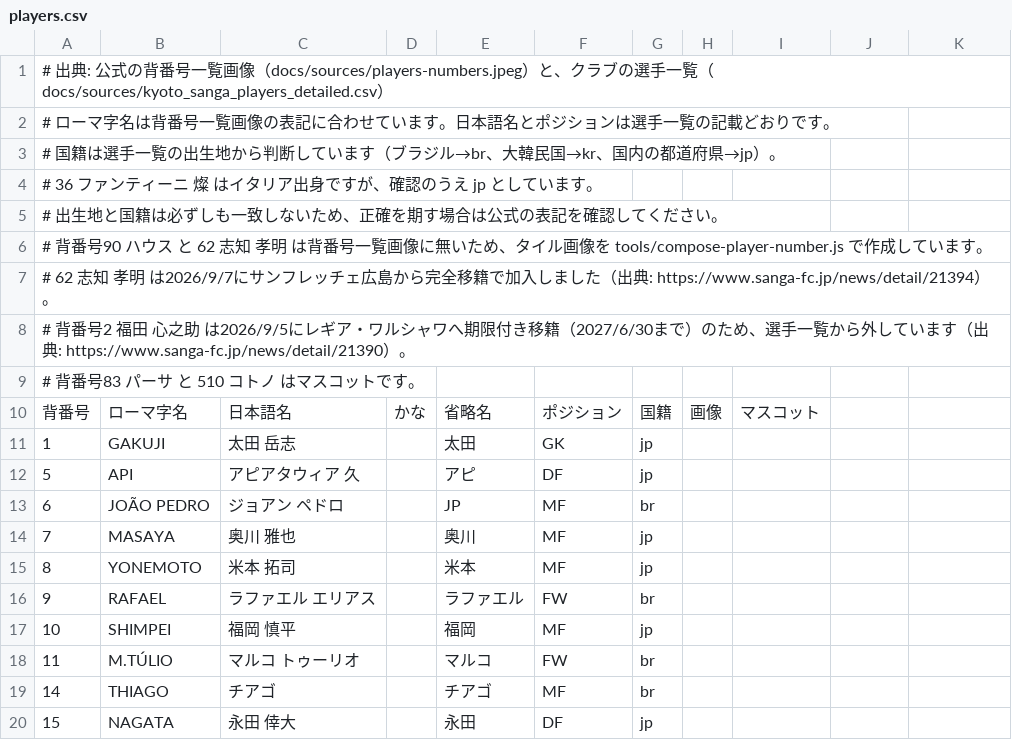
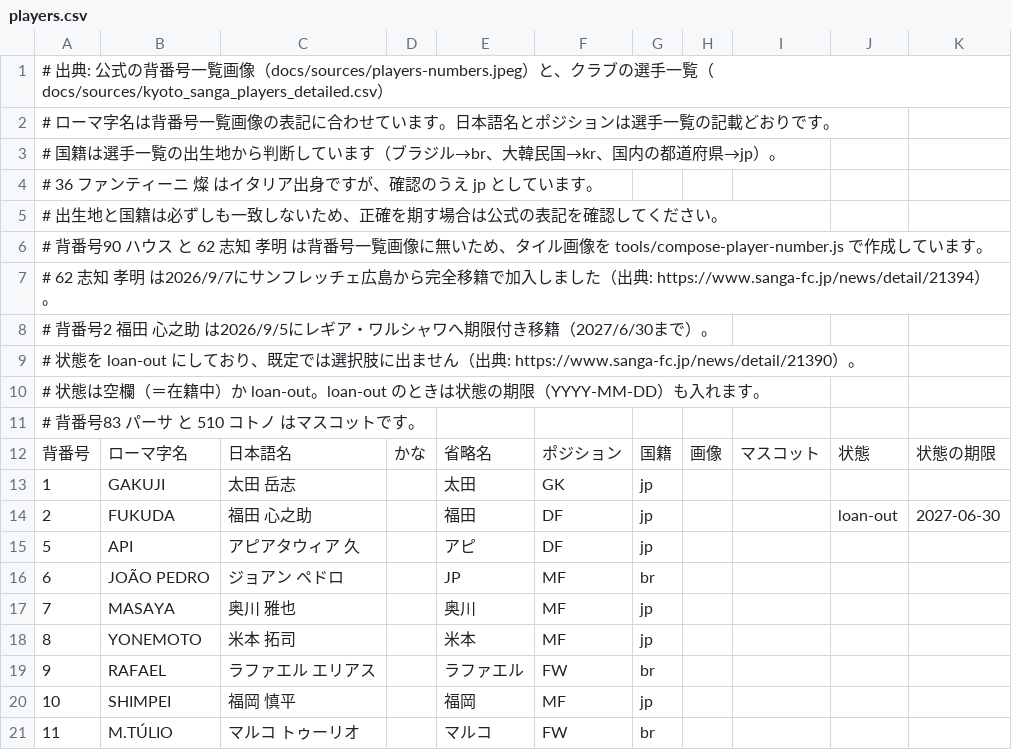
Before and after one commit to koteikara/Sanga, a CSV file: docs/sheets/players.csv, drawn as a sheet; only a part is shown; the shorter side is filled out with more unchanged rows; addresses are those after the commit; the diff names each change by its address in the sheet, - before the commit and + after, or states it on an @@ line.

```diff
--- a/docs/sheets/players.csv
+++ b/docs/sheets/players.csv
-A8: …2027/6/30まで）のため、選手一覧から外しています（出典: https://www.sanga-fc.jp/news/detail/21390）。
+A8: …2027/6/30まで）。
+row 9: # 状態を loan-out にしており、既定では選択肢に出ません（出典: https://www.sanga-fc.jp/news/detail/21390）。
+row 10: # 状態は空欄（＝在籍中）か loan-out。loan-out のときは状態の期限（YYYY-MM-DD）も入れます。
-J12: (empty)
+J12: 状態
-K12: (empty)
+K12: 状態の期限
+row 14: 2 | FUKUDA | 福田 心之助 |  | 福田 | DF | jp |  |  | loan-out | 2027-06-30
```
Also changed, not shown: 9 other files.
